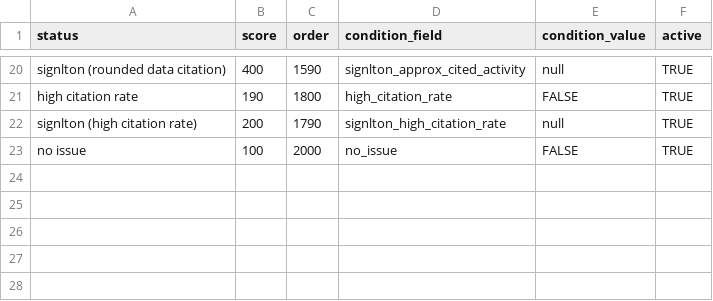
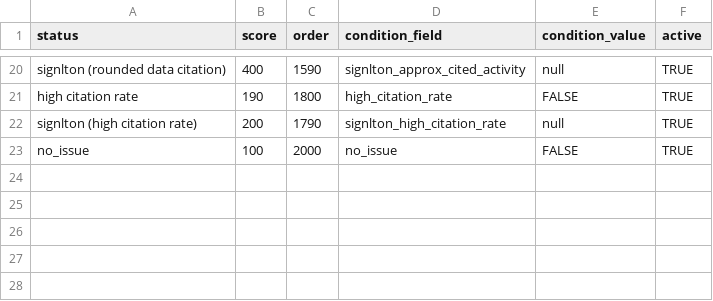
Before and after one commit to SatoryKono/ChEMBL_data_preprocessing, a CSV file: data/input/same_document/status.csv, drawn as a sheet; only a part is shown, gaps mark what is left out.

```diff
--- a/data/input/same_document/status.csv
+++ b/data/input/same_document/status.csv
@@ -22,3 +22,3 @@ high citation rate,190,1800,high_citation_rate,FALSE,TRUE
 signlton (high citation rate),200,1790,signlton_high_citation_rate,null,TRUE
-no issue,100,2000,no_issue,FALSE,TRUE
+no_issue,100,2000,no_issue,FALSE,TRUE
 ,,,,,
```
Also changed, not shown: 6 other files.
